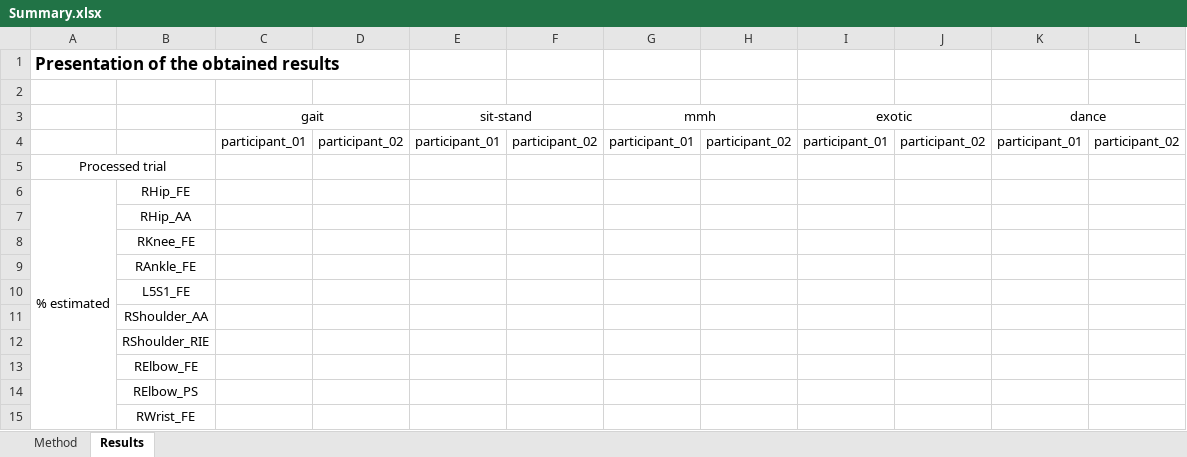
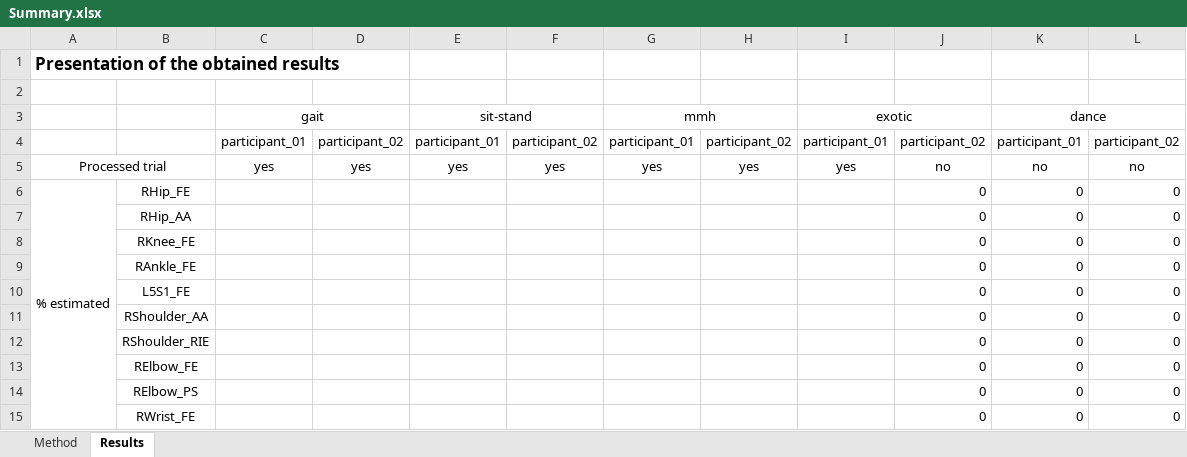
Before and after one commit to lbmc-lyon/Benchmarking_markerless, an Excel workbook: Data/Markerless/Method10/Summary.xlsx, sheet Results, drawn as a sheet; values as stored, in another font and other column widths than the file's, no borders; removed rows and columns are numbered as before the commit, all else as after; the diff names each change by its address in the sheet, - before the commit and + after, or states it on an @@ line.

Commit message:
INFO : Completed method summary

```diff
--- a/Data/Markerless/Method10/Summary.xlsx (sheet Results)
+++ b/Data/Markerless/Method10/Summary.xlsx (sheet Results)
-row 5: Processed trial
+row 5: Processed trial |  | yes | yes | yes | yes | yes | yes | yes | no | no | no
-J6: (empty)
+J6: 0
-K6 (dance): (empty)
+K6 (dance): 0
-L6: (empty)
+L6: 0
-row 7:  | RHip_AA
-row 8:  | RKnee_FE
-row 9:  | RAnkle_FE
-row 10:  | L5S1_FE
-row 11:  | RShoulder_AA
-row 12:  | RShoulder_RIE
-row 13:  | RElbow_FE
-row 14:  | RElbow_PS
-row 15:  | RWrist_FE
+row 7:  | RHip_AA |  |  |  |  |  |  |  | 0 | 0 | 0
+row 8:  | RKnee_FE |  |  |  |  |  |  |  | 0 | 0 | 0
+row 9:  | RAnkle_FE |  |  |  |  |  |  |  | 0 | 0 | 0
+row 10:  | L5S1_FE |  |  |  |  |  |  |  | 0 | 0 | 0
+row 11:  | RShoulder_AA |  |  |  |  |  |  |  | 0 | 0 | 0
+row 12:  | RShoulder_RIE |  |  |  |  |  |  |  | 0 | 0 | 0
+row 13:  | RElbow_FE |  |  |  |  |  |  |  | 0 | 0 | 0
+row 14:  | RElbow_PS |  |  |  |  |  |  |  | 0 | 0 | 0
+row 15:  | RWrist_FE |  |  |  |  |  |  |  | 0 | 0 | 0
```
Also changed, not shown: sheet Method, 2 other files.
